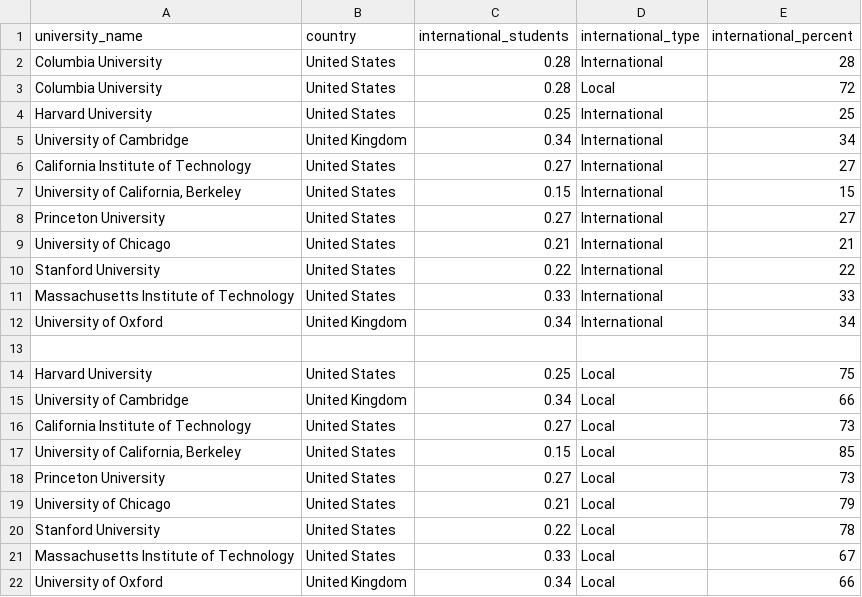
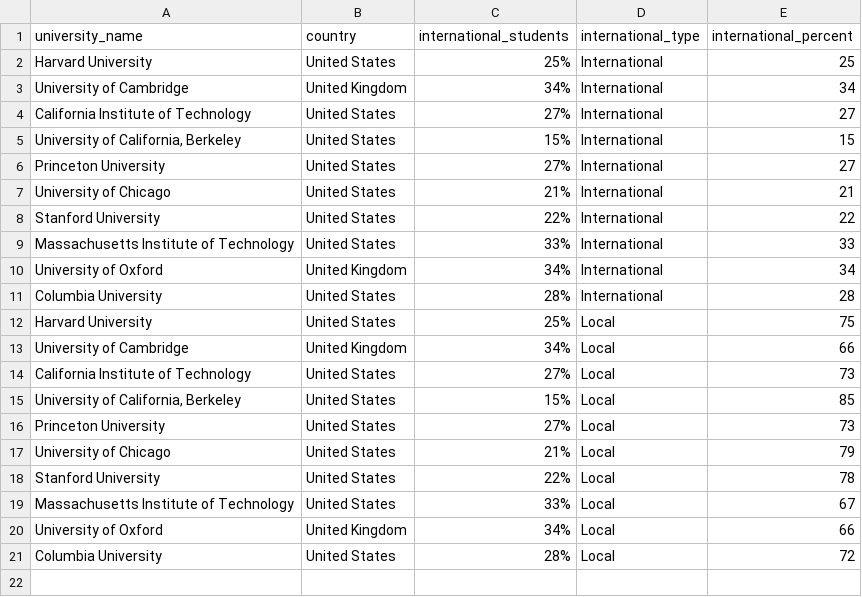
Before and after one commit to BryanC-000/FIT3179, a CSV file: Visualization2/data/international_pie.csv, drawn as a sheet.

Commit message:
Add files via upload

```diff
--- a/Visualization2/data/international_pie.csv
+++ b/Visualization2/data/international_pie.csv
@@ -1,22 +1,21 @@
 university_name,country,international_students,international_type,international_percent
-Columbia University,United States,0.28,International,28
-Columbia University,United States,0.28,Local,72
-Harvard University,United States,0.25,International,25
-University of Cambridge,United Kingdom,0.34,International,34
-California Institute of Technology,United States,0.27,International,27
-"University of California, Berkeley",United States,0.15,International,15
-Princeton University,United States,0.27,International,27
-University of Chicago,United States,0.21,International,21
-Stanford University,United States,0.22,International,22
-Massachusetts Institute of Technology,United States,0.33,International,33
-University of Oxford,United Kingdom,0.34,International,34
-
-Harvard University,United States,0.25,Local,75
-University of Cambridge,United Kingdom,0.34,Local,66
-California Institute of Technology,United States,0.27,Local,73
-"University of California, Berkeley",United States,0.15,Local,85
-Princeton University,United States,0.27,Local,73
-University of Chicago,United States,0.21,Local,79
-Stanford University,United States,0.22,Local,78
-Massachusetts Institute of Technology,United States,0.33,Local,67
-University of Oxford,United Kingdom,0.34,Local,66
+Harvard University,United States,25%,International,25
+University of Cambridge,United Kingdom,34%,International,34
+California Institute of Technology,United States,27%,International,27
+"University of California, Berkeley",United States,15%,International,15
+Princeton University,United States,27%,International,27
+University of Chicago,United States,21%,International,21
+Stanford University,United States,22%,International,22
+Massachusetts Institute of Technology,United States,33%,International,33
+University of Oxford,United Kingdom,34%,International,34
+Columbia University,United States,28%,International,28
+Harvard University,United States,25%,Local,75
+University of Cambridge,United Kingdom,34%,Local,66
+California Institute of Technology,United States,27%,Local,73
+"University of California, Berkeley",United States,15%,Local,85
+Princeton University,United States,27%,Local,73
+University of Chicago,United States,21%,Local,79
+Stanford University,United States,22%,Local,78
+Massachusetts Institute of Technology,United States,33%,Local,67
+University of Oxford,United Kingdom,34%,Local,66
+Columbia University,United States,28%,Local,72
```
